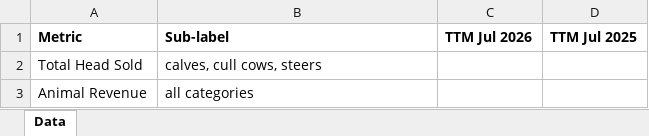
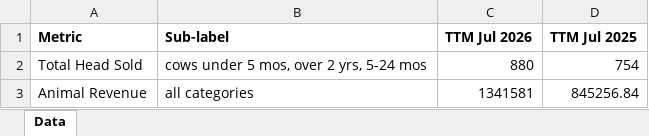
Before and after one commit to oliviaarkema/CD_StrategicPlanning, an Excel workbook: data/Calf - Cow - Steer Sales - Stat Cards.xlsx, sheet Data, drawn as a sheet; values as stored, in another font and other column widths than the file's, no borders; the diff names each change by its address in the sheet, - before the commit and + after, or states it on an @@ line.

```diff
--- a/data/Calf - Cow - Steer Sales - Stat Cards.xlsx (sheet Data)
+++ b/data/Calf - Cow - Steer Sales - Stat Cards.xlsx (sheet Data)
-B2 (Sub-label): calves, cull cows, steers
+B2 (Sub-label): cows under 5 mos, over 2 yrs, 5-24 mos
-C2 (TTM Jul 2026): (empty)
+C2 (TTM Jul 2026): 880
-D2 (TTM Jul 2025): (empty)
+D2 (TTM Jul 2025): 754
-C3 (TTM Jul 2026): (empty)
+C3 (TTM Jul 2026): 1341581
-D3 (TTM Jul 2025): (empty)
+D3 (TTM Jul 2025): 845256.84
```
Also changed, not shown: data/Annual Summary by Category.xlsx, data/Average Price Per Head by Quarter.xlsx, 4 other files.
